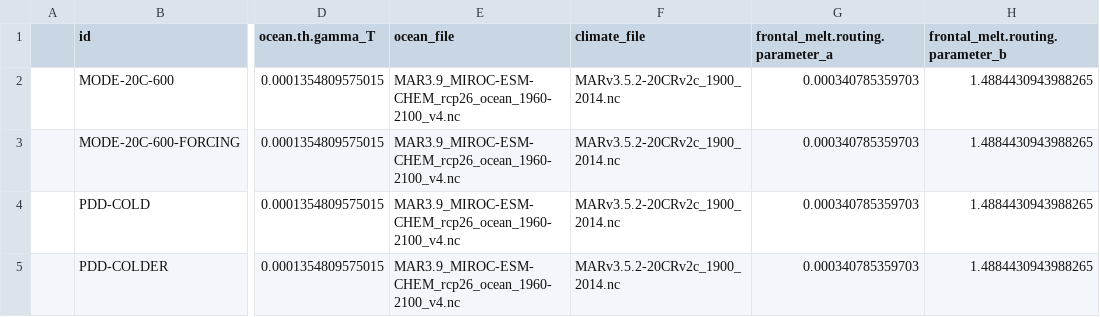
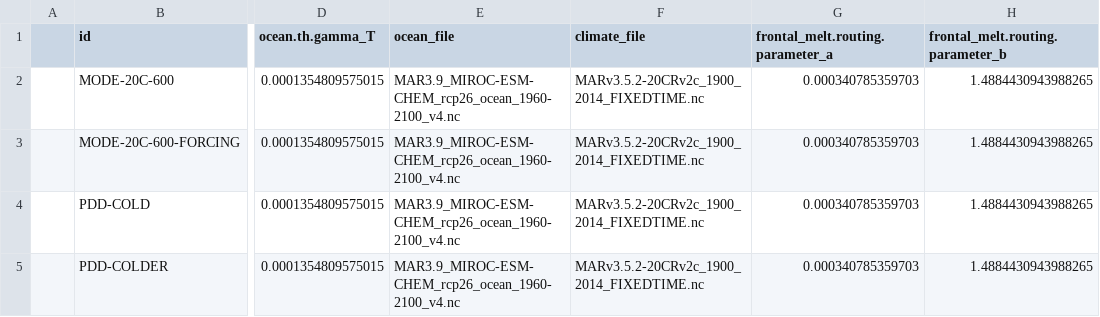
Before and after one commit to pism/pism-ragis, a CSV file: uq/ensemble_qaamerujup_ctrl.csv, drawn as a sheet; only a part is shown, gaps mark what is left out; the diff names each change by its address in the sheet, - before the commit and + after, or states it on an @@ line.

Commit message:
Fixed time axis
Fixed MAR time axis

```diff
--- a/uq/ensemble_qaamerujup_ctrl.csv
+++ b/uq/ensemble_qaamerujup_ctrl.csv
-F2:F5 (climate_file): MARv3.5.2-20CRv2c_1900_2014.nc
+F2:F5 (climate_file): MARv3.5.2-20CRv2c_1900_2014_FIXEDTIME.nc
```
